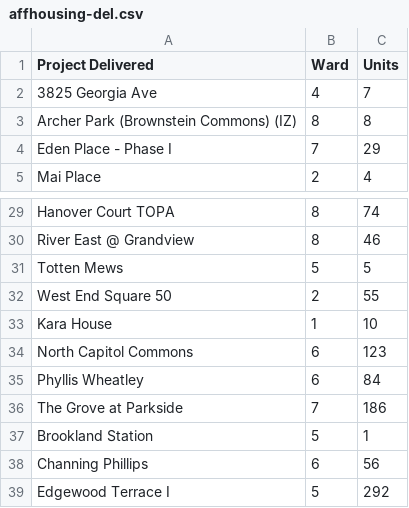
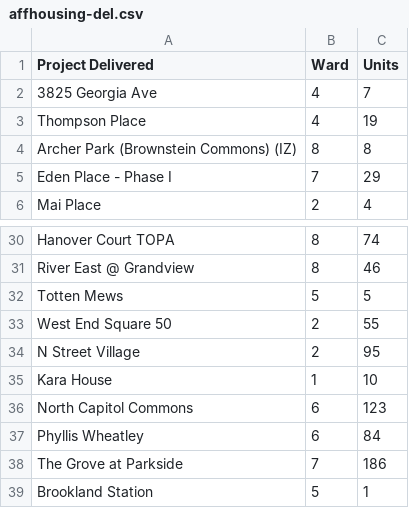
Before and after one commit to DCgov/economic-intelligence, a CSV file: assets/data/affhousing-del.csv, drawn as a sheet; only a part is shown, gaps mark what is left out; the shorter side is filled out with more unchanged rows.

```diff
--- a/assets/data/affhousing-del.csv
+++ b/assets/data/affhousing-del.csv
@@ -2,2 +2,3 @@ Project Delivered,Ward,Units
 3825 Georgia Ave,4,7
+Thompson Place,4,19
 Archer Park (Brownstein Commons) (IZ),8,8
@@ -32,2 +33,3 @@ Totten Mews,5,5
 West End Square 50,2,55
+N Street Village,2,95
 Kara House,1,10
```
Also changed, not shown: assets/data/affhousing-st.csv, 2 other files.
